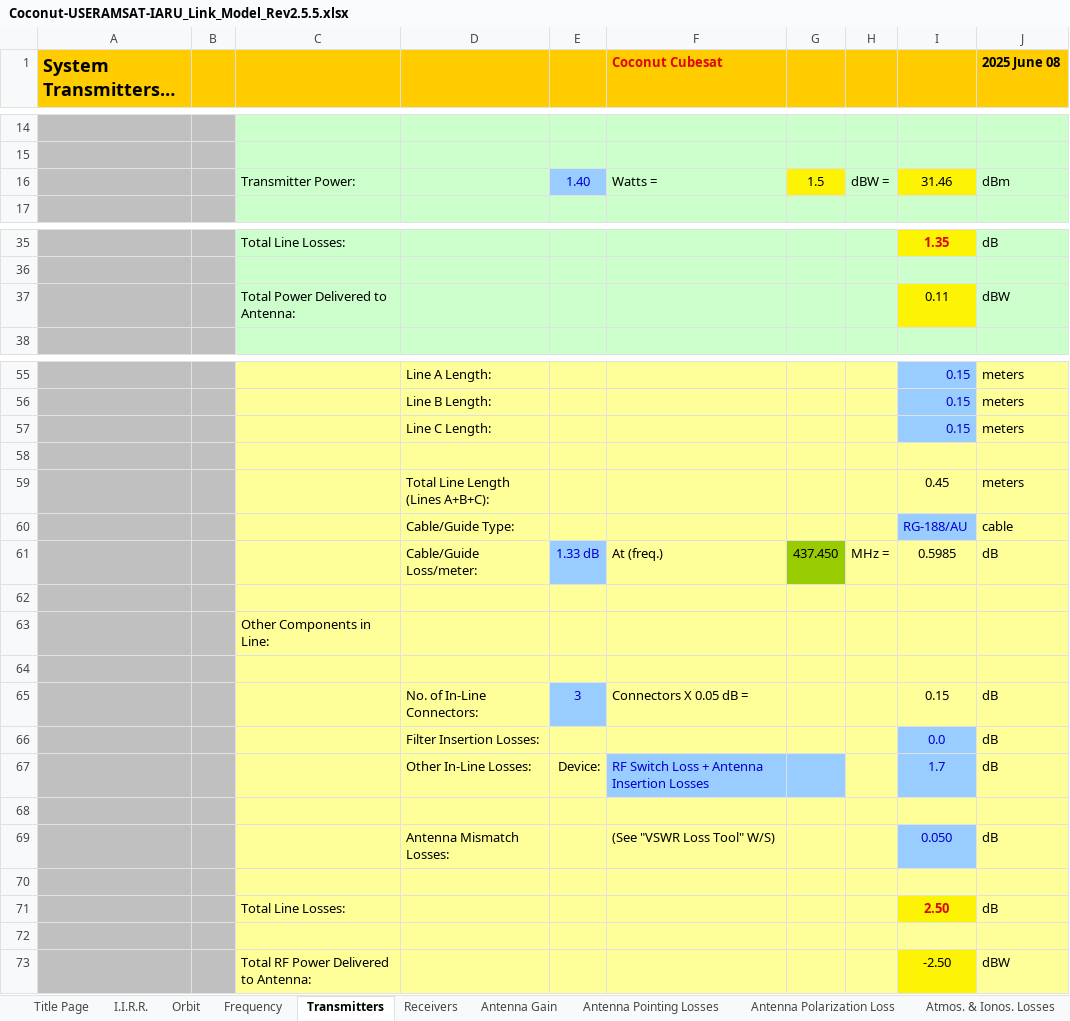
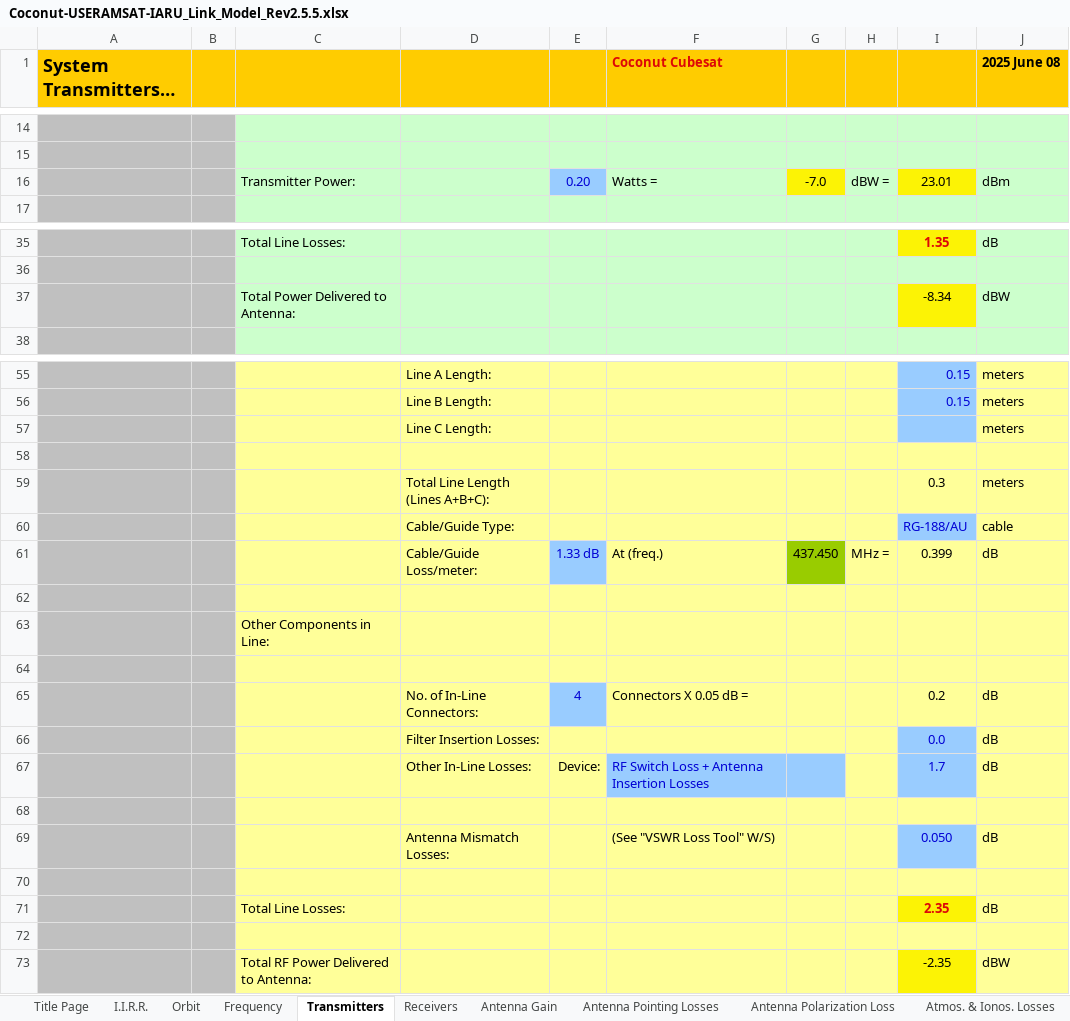
Before and after one commit to rommac100/coconut_link_budget, an Excel workbook: Coconut-USERAMSAT-IARU_Link_Model_Rev2.5.5.xlsx, sheet Transmitters, drawn as a sheet; only a part is shown, gaps mark what is left out; long unchanged cells end in …; values as stored, in another font and other column widths than the file's, no borders; charts and pictures not drawn; the diff names each change by its address in the sheet, - before the commit and + after, or states it on an @@ line.

```diff
--- a/Coconut-USERAMSAT-IARU_Link_Model_Rev2.5.5.xlsx (sheet Transmitters)
+++ b/Coconut-USERAMSAT-IARU_Link_Model_Rev2.5.5.xlsx (sheet Transmitters)
-E16: 1.40
+E16: 0.20
-G16: 1.5
+G16: -7.0
-I16: 31.46
+I16: 23.01
-I37: 0.11
+I37: -8.34
-I57: 0.15
+I57: (empty)
-I59: 0.45
+I59: 0.3
-I61: 0.5985
+I61: 0.399
-E65: 3
+E65: 4
-I65: 0.15
+I65: 0.2
-I71: 2.50
+I71: 2.35
-I73: -2.50
+I73: -2.35
```
Also changed, not shown: sheet System Peformance Summary, sheet Antenna Gain, sheet Antenna Pointing Losses, sheet Uplink Budget, sheet Downlink Budget, sheet Antenna Polarization Loss, 3 more sheets, charts or pictures, Coconut-Ground-AMSAT-IARU_Link_Model_Rev2.5.5.xlsx, 5 other files.
